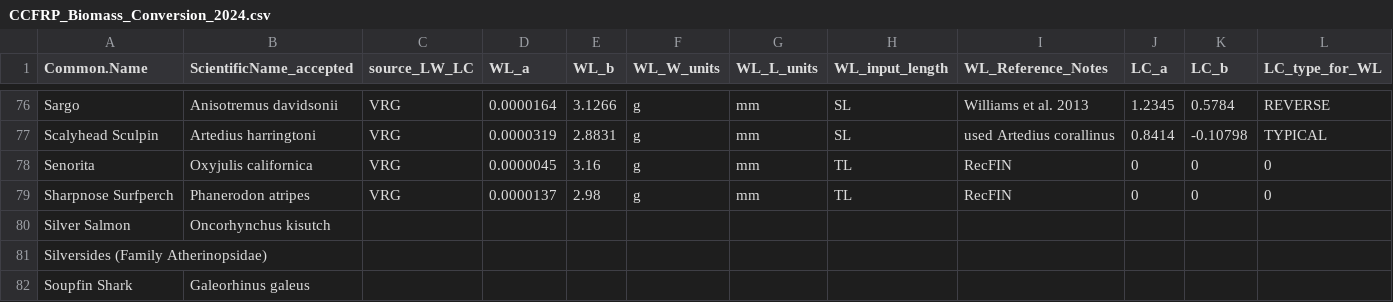
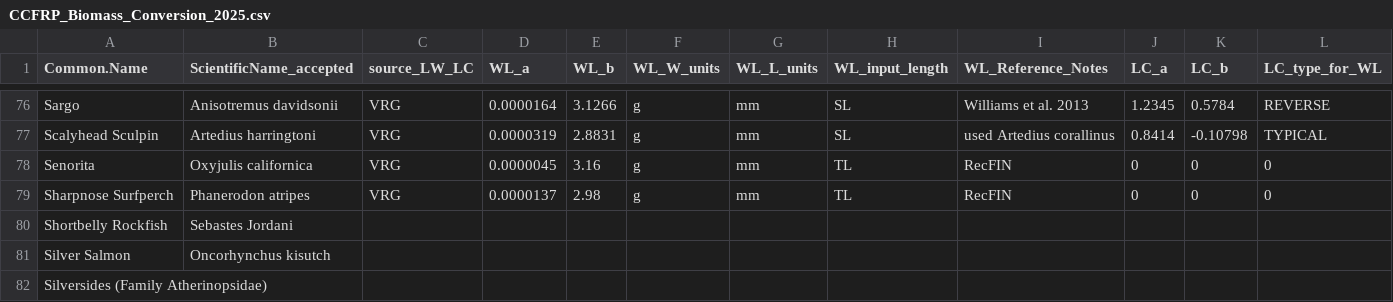
Before and after one commit to ccfrp/DataONE-Derived-Data-Table-Code, a CSV file: Raw_Data/CCFRP_Biomass_Conversion_2025.csv (was Raw_Data/CCFRP_Biomass_Conversion_2024.csv), drawn as a sheet; only a part is shown, gaps mark what is left out; the shorter side is filled out with more unchanged rows; rows hold the shown columns only; the diff names each change by its address in the sheet, - before the commit and + after, or states it on an @@ line.

```diff
--- a/Raw_Data/CCFRP_Biomass_Conversion_2024.csv
+++ b/Raw_Data/CCFRP_Biomass_Conversion_2025.csv
+row 80: Shortbelly Rockfish | Sebastes Jordani
```
Also changed, not shown: Raw_Data/CCFRP_location_table.csv, Raw_Data/CCFRP_species_table.csv, 2 other files.
